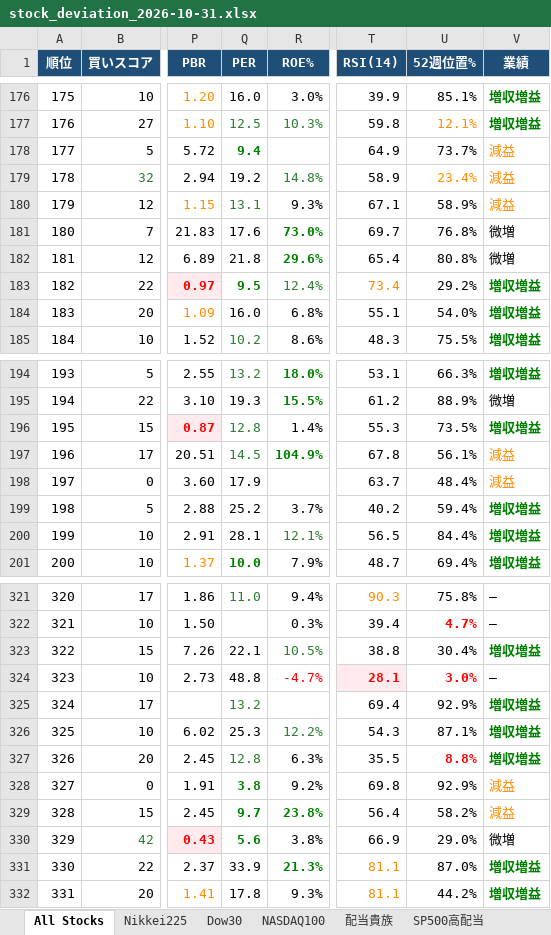
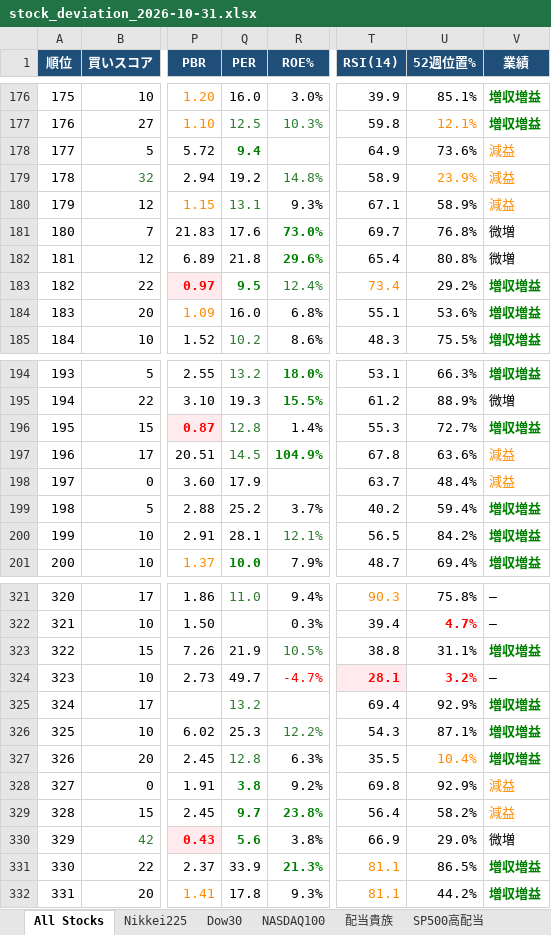
Before and after one commit to 091165/nikkei225-screener, an Excel workbook: output/stock_deviation_2026-10-31.xlsx, sheet All Stocks, drawn as a sheet; only a part is shown, gaps mark what is left out; values as stored, in another font and other column widths than the file's, no borders; the diff covers the shown part only; the diff names each change by its address in the sheet, - before the commit and + after, or states it on an @@ line.

```diff
--- a/output/stock_deviation_2026-10-31.xlsx (sheet All Stocks)
+++ b/output/stock_deviation_2026-10-31.xlsx (sheet All Stocks)
-U178 (52週位置%): 73.7%
+U178 (52週位置%): 73.6%
-U179 (52週位置%): 23.4%
+U179 (52週位置%): 23.9%
-U184 (52週位置%): 54.0%
+U184 (52週位置%): 53.6%
-U196 (52週位置%): 73.5%
+U196 (52週位置%): 72.7%
-U197 (52週位置%): 56.1%
+U197 (52週位置%): 63.6%
-U200 (52週位置%): 84.4%
+U200 (52週位置%): 84.2%
-Q323 (PER): 22.1
+Q323 (PER): 21.9
-U323 (52週位置%): 30.4%
+U323 (52週位置%): 31.1%
-Q324 (PER): 48.8
+Q324 (PER): 49.7
-U324 (52週位置%): 3.0%
+U324 (52週位置%): 3.2%
-U327 (52週位置%): 8.8%
+U327 (52週位置%): 10.4%
@@ U327 bold: on → off, text colour: #FF0000 → #FF8C00 @@
-U331 (52週位置%): 87.0%
+U331 (52週位置%): 86.5%
```
Also changed, not shown: 28 edited cells elsewhere in this sheet, sheet Signals, sheet Nikkei225, sheet NASDAQ100, sheet 配当貴族, sheet BUY Candidates, sheet SP500高配当, 1 more sheet, 6 other files.
